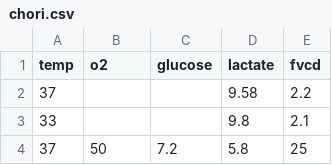
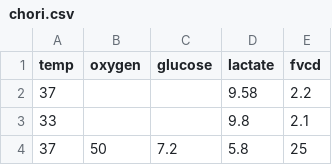
Before and after one commit to nurbujang/1progdaw23, a CSV file: chori.csv, drawn as a sheet; only a part is shown.

Commit message:
table continued

```diff
--- a/chori.csv
+++ b/chori.csv
@@ -1,2 +1,2 @@
-temp,o2,glucose,lactate,fvcd
+"temp","oxygen","glucose","lactate","fvcd"
 37,,,9.58,2.2
```
Also changed, not shown: 1 other file.
